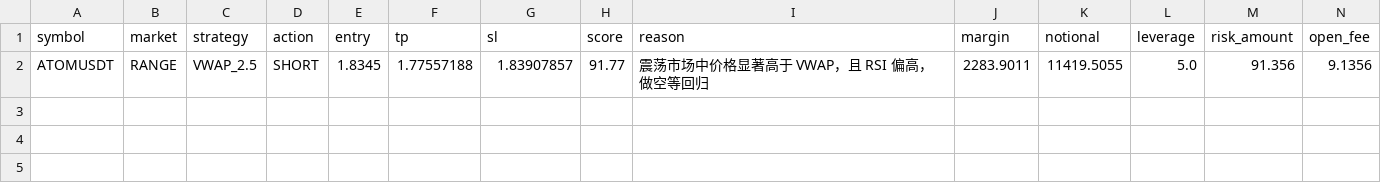
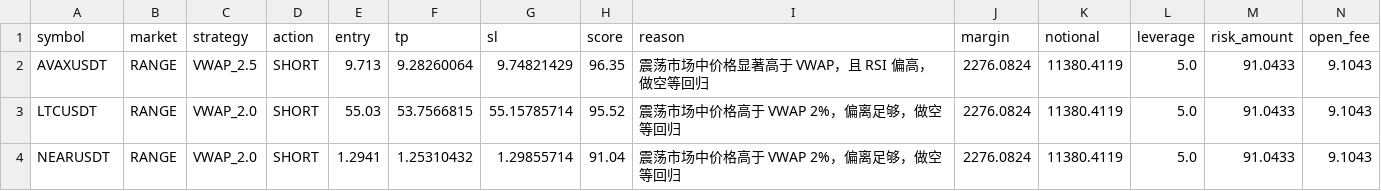
Before and after one commit to jihong0726/Back-Test, a CSV file: reports/signals.csv, drawn as a sheet.

```diff
--- a/reports/signals.csv
+++ b/reports/signals.csv
@@ -1,2 +1,4 @@
 symbol,market,strategy,action,entry,tp,sl,score,reason,margin,notional,leverage,risk_amount,open_fee
-ATOMUSDT,RANGE,VWAP_2.5,SHORT,1.8345,1.77557188,1.83907857,91.77,震荡市场中价格显著高于 VWAP，且 RSI 偏高，做空等回归,2283.9011,11419.5055,5.0,91.356,9.1356
+AVAXUSDT,RANGE,VWAP_2.5,SHORT,9.713,9.28260064,9.74821429,96.35,震荡市场中价格显著高于 VWAP，且 RSI 偏高，做空等回归,2276.0824,11380.4119,5.0,91.0433,9.1043
+LTCUSDT,RANGE,VWAP_2.0,SHORT,55.03,53.7566815,55.15785714,95.52,震荡市场中价格高于 VWAP 2%，偏离足够，做空等回归,2276.0824,11380.4119,5.0,91.0433,9.1043
+NEARUSDT,RANGE,VWAP_2.0,SHORT,1.2941,1.25310432,1.29855714,91.04,震荡市场中价格高于 VWAP 2%，偏离足够，做空等回归,2276.0824,11380.4119,5.0,91.0433,9.1043
```
Also changed, not shown: reports/decision_log.csv, 3 other files.
